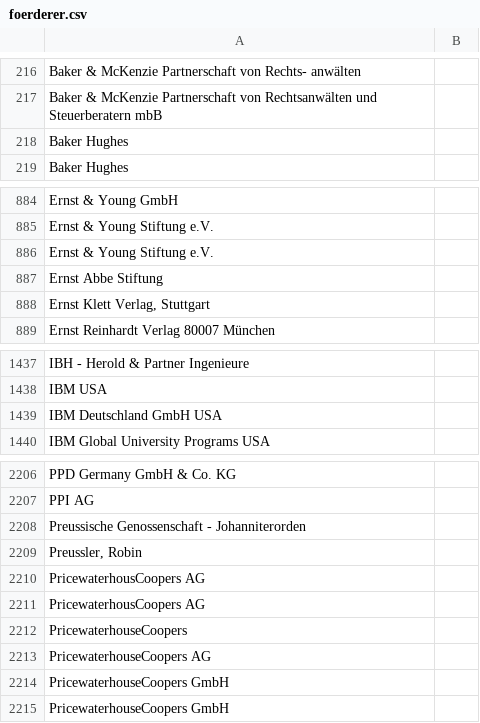
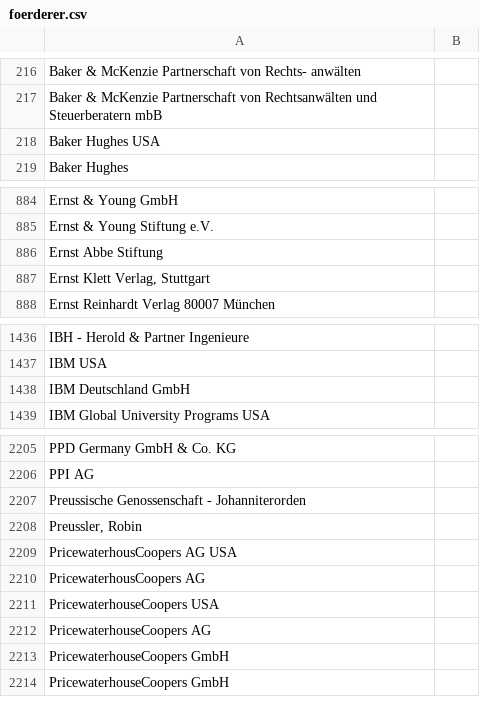
Before and after one commit to netAction/hochschulwatch, a CSV file: import/daten/foerderer.csv, drawn as a sheet; only a part is shown, gaps mark what is left out.

```diff
--- a/import/daten/foerderer.csv
+++ b/import/daten/foerderer.csv
@@ -221,3 +221,3 @@ Baker & McKenzie Partnerschaft von Rechts- anwälten ;
 Baker & McKenzie Partnerschaft von Rechtsanwälten und Steuerberatern mbB;
-Baker Hughes;
+Baker Hughes USA;
 Baker Hughes;
@@ -898,3 +898,2 @@ Ernst & Young GmbH ;
 Ernst & Young Stiftung e.V.;
-Ernst & Young Stiftung e.V.;
 Ernst Abbe Stiftung ;
@@ -1456,3 +1455,3 @@ IBH - Herold & Partner Ingenieure ;
 IBM USA;
-IBM Deutschland GmbH USA;
+IBM Deutschland GmbH;
 IBM Global University Programs USA;
@@ -2235,5 +2234,5 @@ Preussische Genossenschaft - Johanniterorden;
 Preussler, Robin ;
-PricewaterhousCoopers AG;
+PricewaterhousCoopers AG USA;
 PricewaterhousCoopers AG;
-PricewaterhouseCoopers;
+PricewaterhouseCoopers USA;
 PricewaterhouseCoopers AG;
```
Also changed, not shown: import/daten/hochschulraete.csv, import/daten/kooperation.csv, 51 other files.
